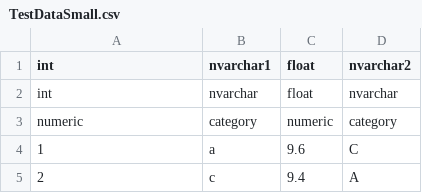
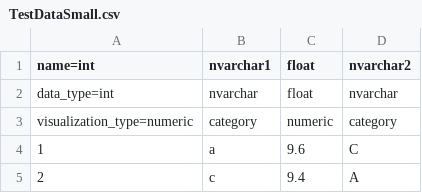
Before and after one commit to ezg/PanoramicDataWin8, a CSV file: PanoramicDataWin8/Assets/data/raw/TestDataSmall.csv, drawn as a sheet; only a part is shown.

```diff
--- a/PanoramicDataWin8/Assets/data/raw/TestDataSmall.csv
+++ b/PanoramicDataWin8/Assets/data/raw/TestDataSmall.csv
@@ -1,4 +1,4 @@
-int,nvarchar1,float,nvarchar2
-int,nvarchar,float,nvarchar
-numeric,category,numeric,category
+name=int,nvarchar1,float,nvarchar2
+data_type=int,nvarchar,float,nvarchar
+visualization_type=numeric,category,numeric,category
 1,a,9.6,C
```
Also changed, not shown: PanoramicDataWin8/Assets/data/raw/TestDataLarge.csv, PanoramicDataWin8/Assets/data/raw/Titanic.csv, 14 other files.
